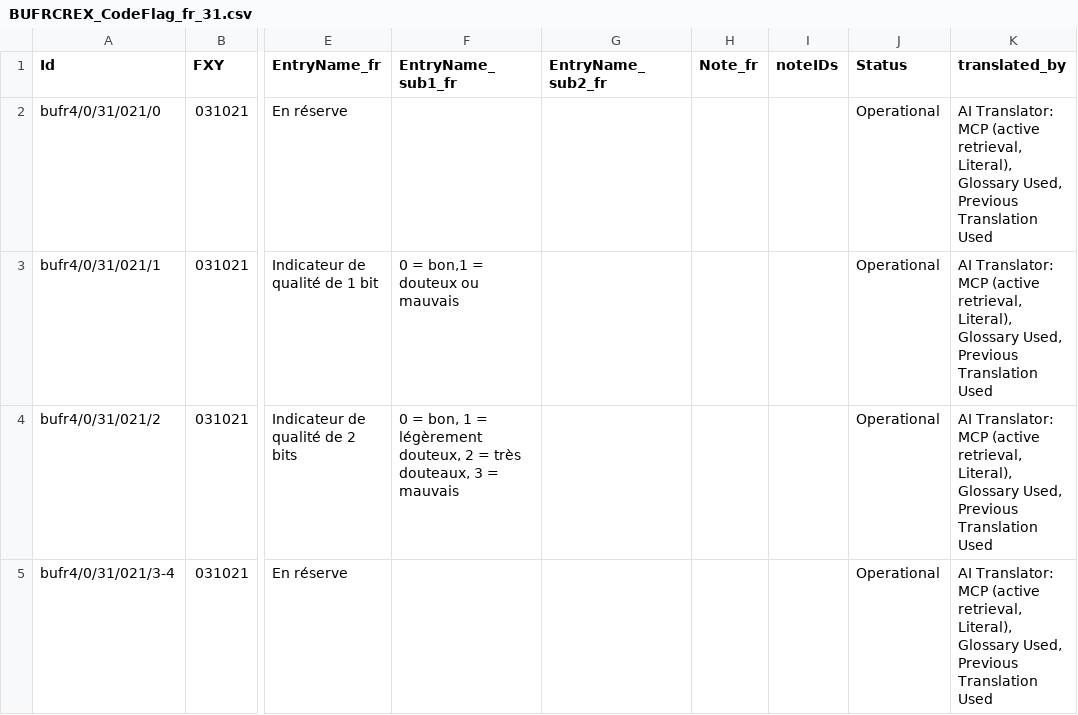
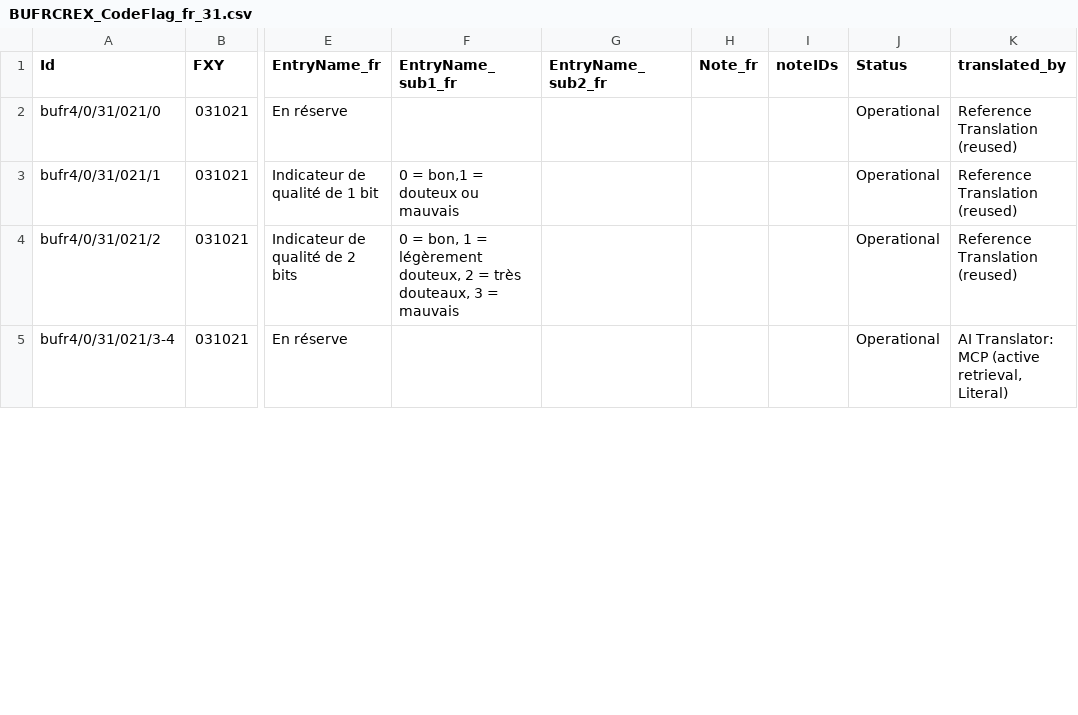
Before and after one commit to wmo-im/BUFR4, a CSV file: french/BUFRCREX_CodeFlag_fr_31.csv, drawn as a sheet; only a part is shown, gaps mark what is left out; the diff covers the shown part only; the diff names each change by its address in the sheet, - before the commit and + after, or states it on an @@ line.

```diff
--- a/french/BUFRCREX_CodeFlag_fr_31.csv
+++ b/french/BUFRCREX_CodeFlag_fr_31.csv
-K2:K4 (translated_by): AI Translator: MCP (active retrieval, Literal), Glossary Used, Previous Translation Used
+K2:K4 (translated_by): Reference Translation (reused)
-K5 (translated_by): …(active retrieval, Literal), Glossary Used, Previous Translation Used
+K5 (translated_by): …(active retrieval, Literal)
```
Also changed, not shown: 19 edited cells elsewhere in this file, french/BUFRCREX_CodeFlag_fr_10.csv, french/BUFRCREX_TableB_fr_12.csv, 5 other files.
